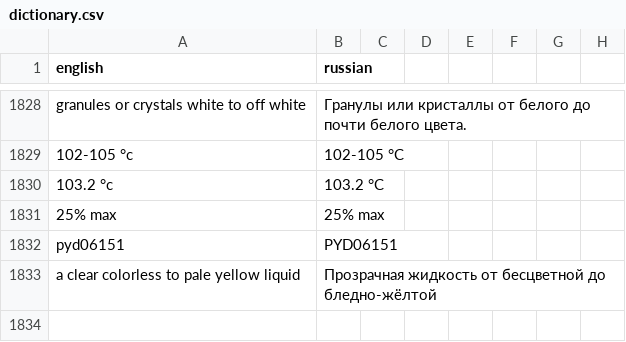
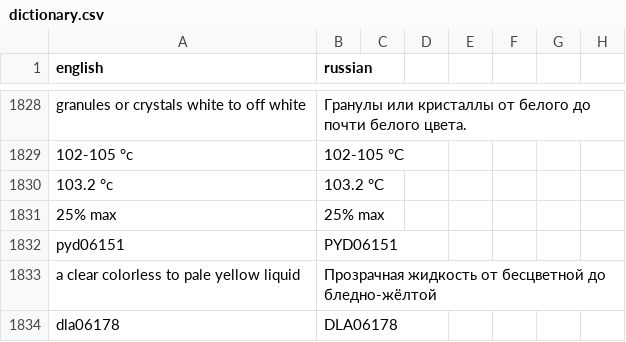
Before and after one commit to isabellehex/coa-translator, a CSV file: dictionary.csv, drawn as a sheet; only a part is shown, gaps mark what is left out; the diff names each change by its address in the sheet, - before the commit and + after, or states it on an @@ line.

```diff
--- a/dictionary.csv
+++ b/dictionary.csv
+row 1834: dla06178 | DLA06178
```
